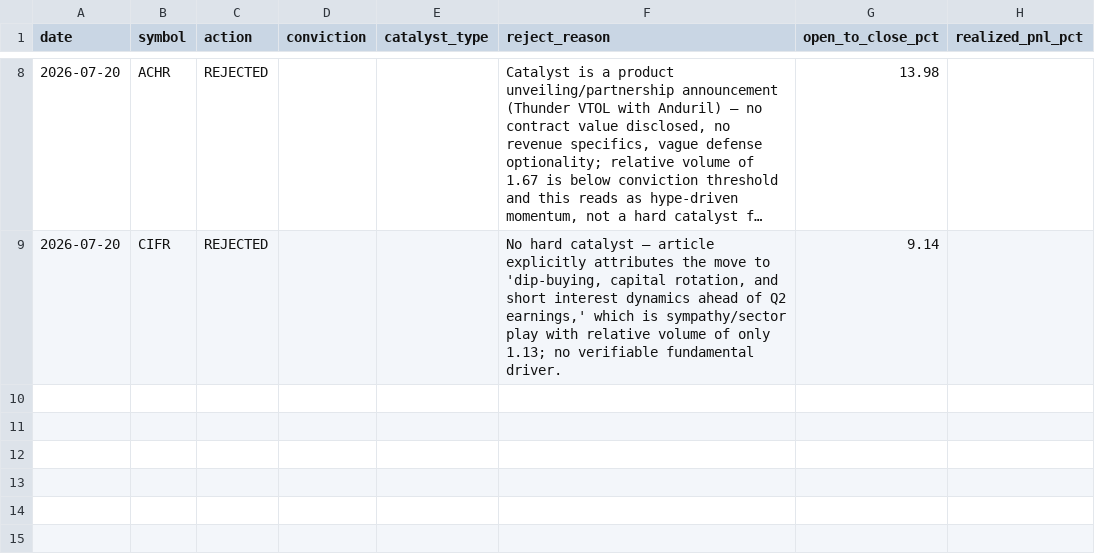
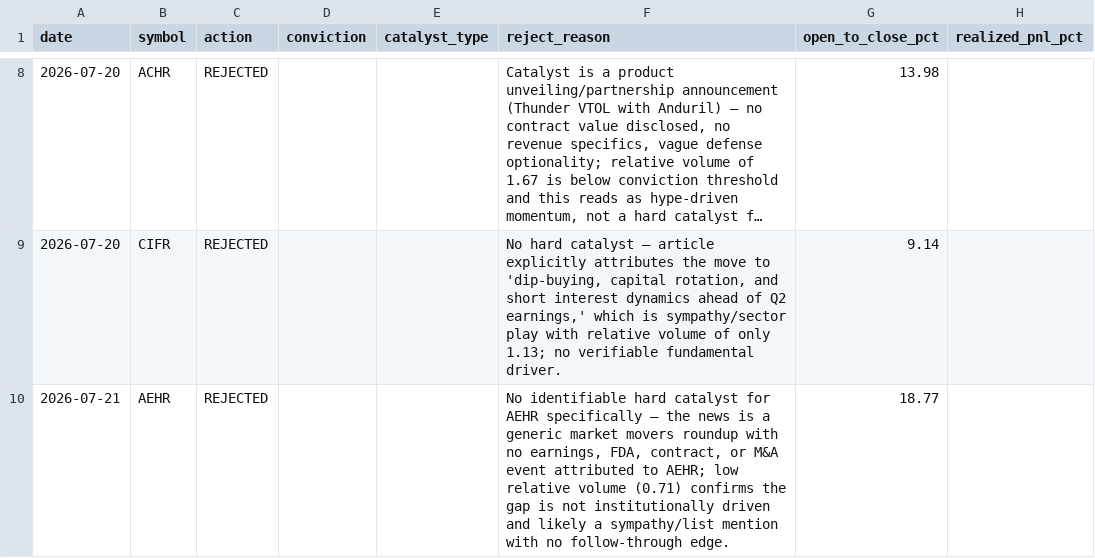
Before and after one commit to ejmacor/Claude-Trader-Experiment-, a CSV file: logs/outcomes.csv, drawn as a sheet; only a part is shown, gaps mark what is left out; long unchanged cells end in …; the diff names each change by its address in the sheet, - before the commit and + after, or states it on an @@ line.

```diff
--- a/logs/outcomes.csv
+++ b/logs/outcomes.csv
+row 10: 2026-07-21 | AEHR | REJECTED |  |  | No identifiable hard catalyst for AEHR specifically — the news is a generic market movers roundup with no earnings, FDA, contract, or M&A event attributed to AEHR; low relative volume (0.71) confirms the gap is not institutionally driven and likely a sympathy/list mention with no follow-through edge. | 18.77
```
Also changed, not shown: logs/equity_curve.csv.
